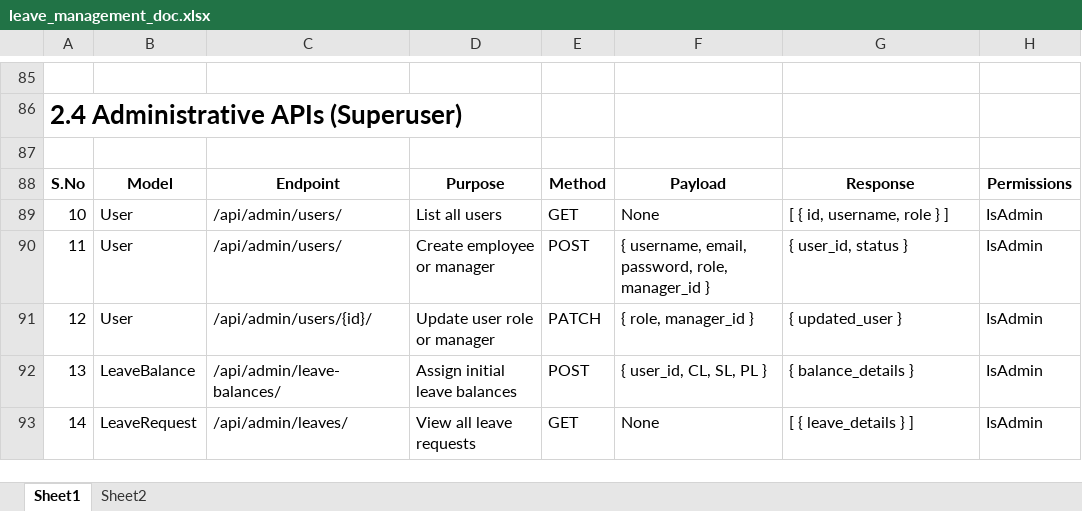
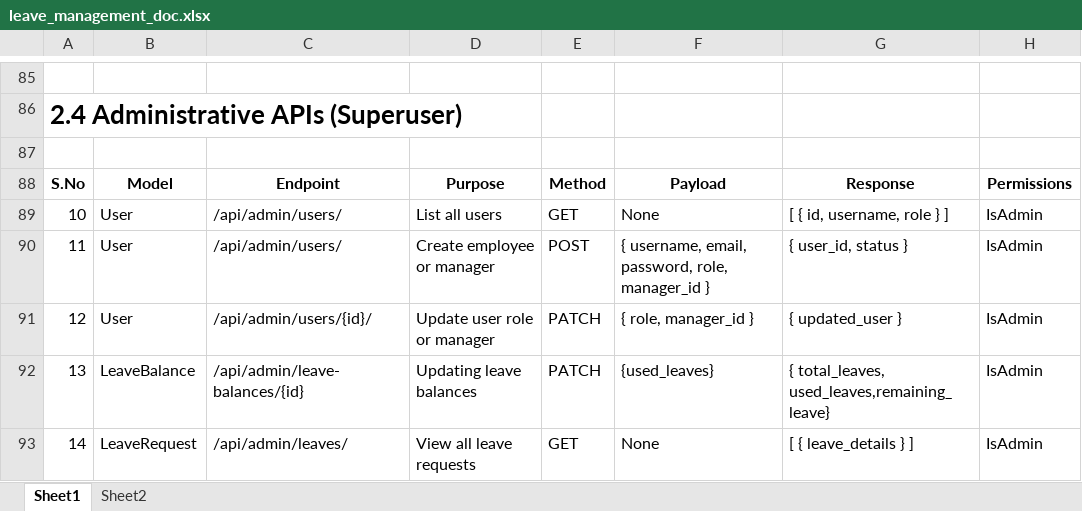
Before and after one commit to Lokesh-Sampath/Leave-Management-System, an Excel workbook: leave_management_doc.xlsx, sheet Sheet1, drawn as a sheet; only a part is shown, gaps mark what is left out; values as stored, in another font and other column widths than the file's, no borders; the diff names each change by its address in the sheet, - before the commit and + after, or states it on an @@ line.

```diff
--- a/leave_management_doc.xlsx (sheet Sheet1)
+++ b/leave_management_doc.xlsx (sheet Sheet1)
-C92: /api/admin/leave-balances/
+C92: /api/admin/leave-balances/{id}
-D92: Assign initial leave balances
+D92: Updating leave balances
-E92: POST
+E92: PATCH
-F92: { user_id, CL, SL, PL }
+F92: {used_leaves}
-G92: { balance_details }
+G92: { total_leaves, used_leaves,remaining_leave}
```
Also changed, not shown: 3 other files.
